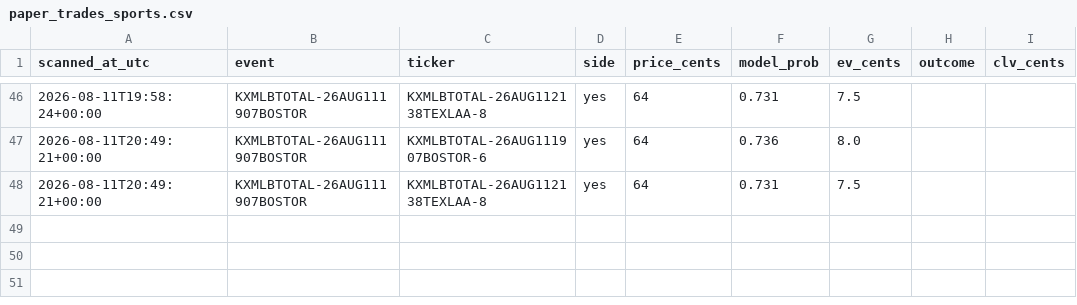
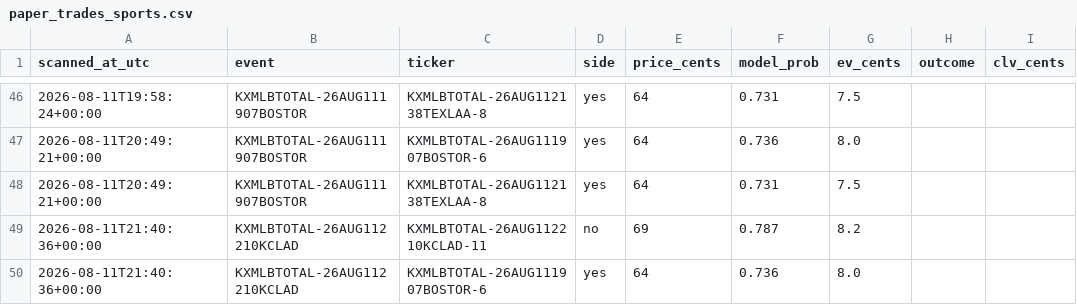
Before and after one commit to Jackhenry87/Prediction-Market-trading-bot, a CSV file: paper_trades_sports.csv, drawn as a sheet; only a part is shown, gaps mark what is left out.

```diff
--- a/paper_trades_sports.csv
+++ b/paper_trades_sports.csv
@@ -48 +48,3 @@ scanned_at_utc,event,ticker,side,price_cents,model_prob,ev_cents,outcome,clv_cen
 2026-08-11T20:49:21+00:00,KXMLBTOTAL-26AUG111907BOSTOR,KXMLBTOTAL-26AUG112138TEXLAA-8,yes,64,0.731,7.5,
+2026-08-11T21:40:36+00:00,KXMLBTOTAL-26AUG112210KCLAD,KXMLBTOTAL-26AUG112210KCLAD-11,no,69,0.787,8.2,
+2026-08-11T21:40:36+00:00,KXMLBTOTAL-26AUG112210KCLAD,KXMLBTOTAL-26AUG111907BOSTOR-6,yes,64,0.736,8.0,
```
Also changed, not shown: clv_sports.csv, 2 other files.
